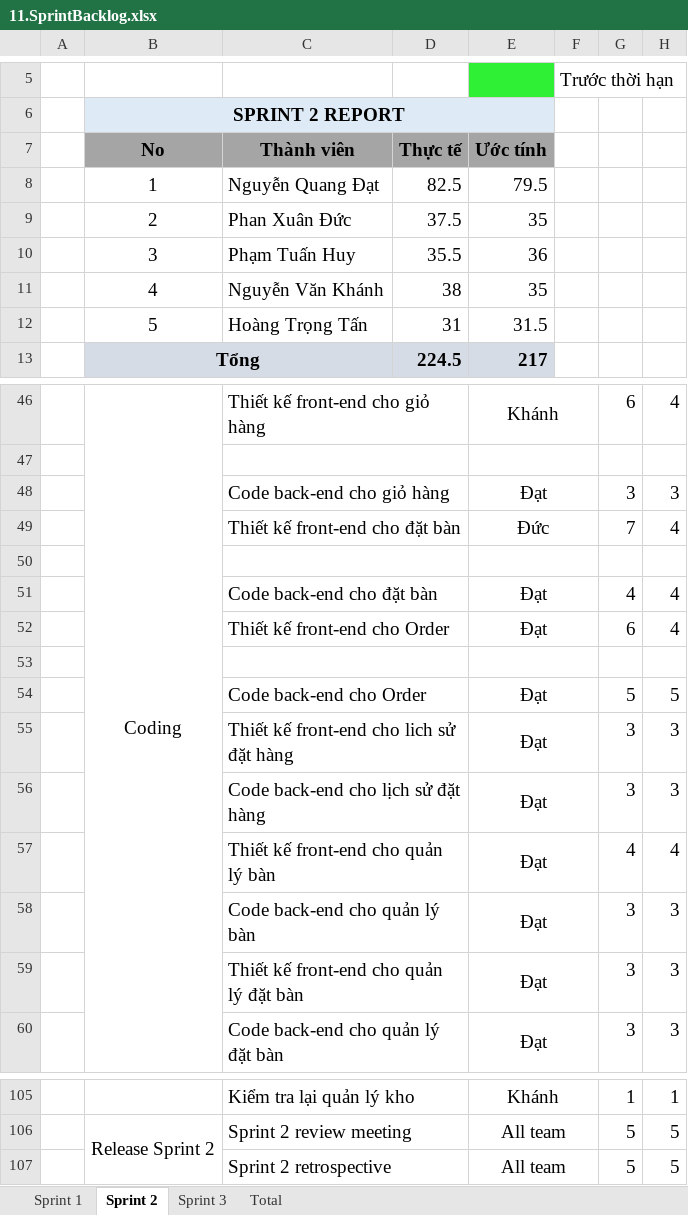
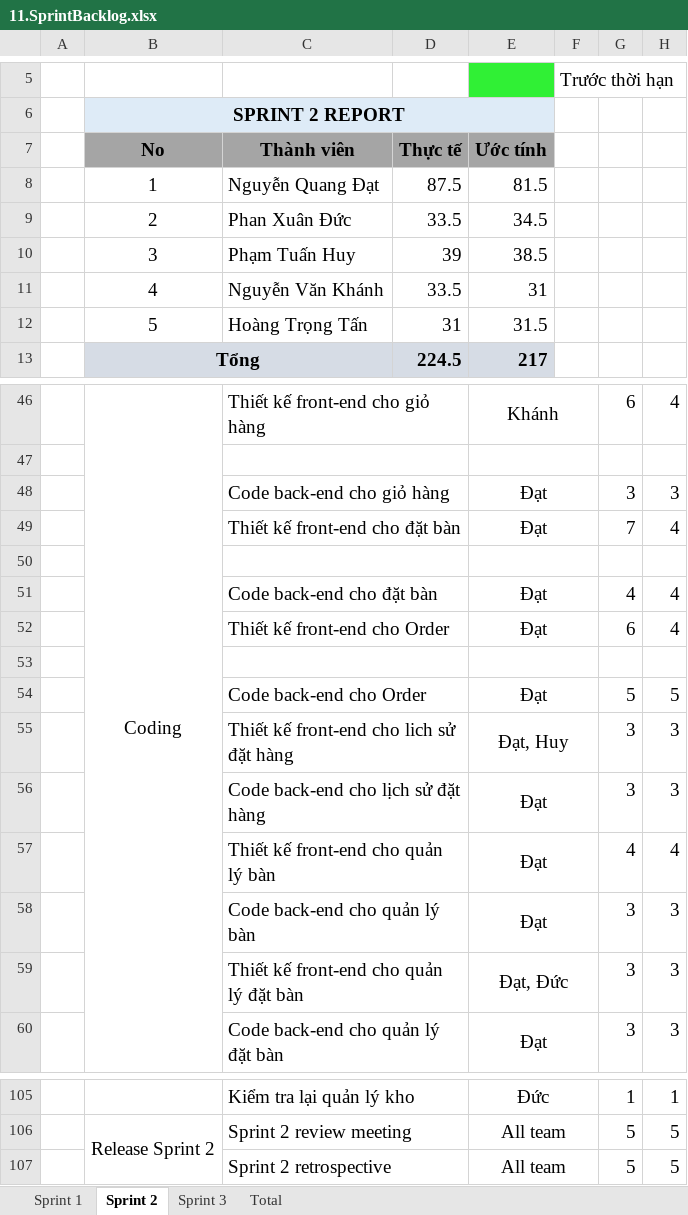
Before and after one commit to KLTN-2025/CNTDBQCP9129, an Excel workbook: documents/11.SprintBacklog.xlsx, sheet Sprint 2, drawn as a sheet; only a part is shown, gaps mark what is left out; values as stored, in another font and other column widths than the file's, no borders; charts and pictures not drawn; the diff covers the shown part only; the diff names each change by its address in the sheet, - before the commit and + after, or states it on an @@ line.

```diff
--- a/documents/11.SprintBacklog.xlsx (sheet Sprint 2)
+++ b/documents/11.SprintBacklog.xlsx (sheet Sprint 2)
-D8: 82.5
+D8: 87.5
-E8: 79.5
+E8: 81.5
-D9: 37.5
+D9: 33.5
-E9: 35
+E9: 34.5
-D10: 35.5
+D10: 39
-E10: 36
+E10: 38.5
-D11: 38
+D11: 33.5
-E11: 35
+E11: 31
-E49: Đức
+E49: Đạt
-E55: Đạt
+E55: Đạt, Huy
-E59: Đạt
+E59: Đạt, Đức
-E105: Khánh
+E105: Đức
```
Also changed, not shown: 18 edited cells elsewhere in this sheet, sheet Total, sheet Sprint 1, charts or pictures, 1 other file.
